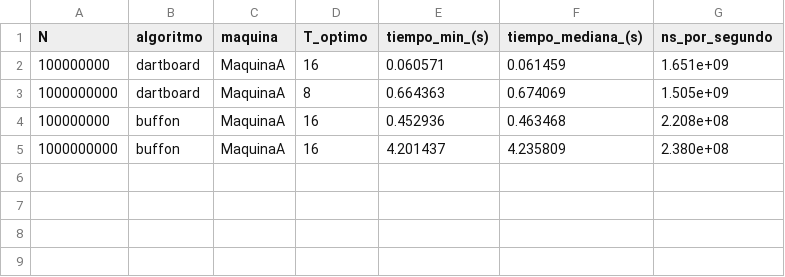
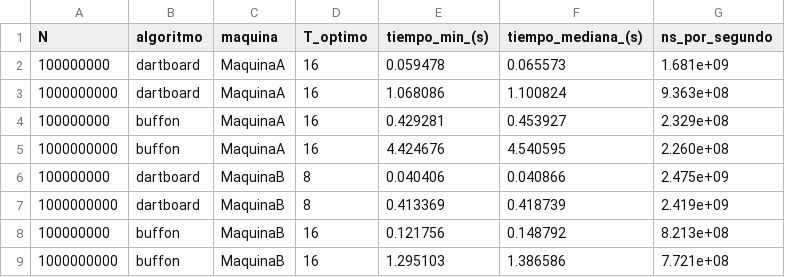
Before and after one commit to alejoq11977/Matriz---HPC, a CSV file: experiments/resultados/benchmark_reto2/resumen_maquinas.csv, drawn as a sheet.

Commit message:
feat(reto2): complete two-machine benchmark with machine B data
Machine B: AMD Ryzen 7 7735HS (Zen 3, 8 cores / 16 threads, 16 MiB L3)
on Debian 13 with the same gcc 14.2.0 as machine A, so the comparison
isolates the hardware.

Benchmark results (min of 10 runs):
  dartboard N=1e9: A 1.0681 s (T=16) vs B 0.4134 s (T=8)  -> +158.4%
  buffon    N=1e9: A 4.4247 s (T=16) vs B 1.2951 s (T=16) -> +241.6%

Max speedup: A 2.80x / 3.67x, B 6.89x / 9.56x (dartboard / Buffon).
Machine B scales much better because its 8 Zen 3 cores are homogeneous,
while machine A combines 6 performance cores with 2 efficiency cores that
become a bottleneck once threads are added.

Document updates:
- filled the hardware comparison and benchmark tables with real data
- rewrote the cross-machine analysis subsection
- corrected the claim that OpenMP scales better here than in the matrix
  multiplication: measured on the same machine A, the dartboard reaches
  2.80x vs 4.56x for the matrix multiplication, because 65 instructions
  per sample is too little work to amortize the parallelization overhead
- added an explicit caveat that machine A was measured with background
  load while machine B was dedicated, evidenced by the per-sample cost
  varying 79% between N on A but only 2% on B
- benchmark figure now shows absolute time and scaling per machine

Also regenerated machine A with 10 iterations to match machine B's
protocol, and extended the benchmark figure to include the scaling
panels.

```diff
--- a/experiments/resultados/benchmark_reto2/resumen_maquinas.csv
+++ b/experiments/resultados/benchmark_reto2/resumen_maquinas.csv
@@ -1,5 +1,9 @@
 N,algoritmo,maquina,T_optimo,tiempo_min_(s),tiempo_mediana_(s),ns_por_segundo
-100000000,dartboard,MaquinaA,16,0.060571,0.061459,1.651e+09
-1000000000,dartboard,MaquinaA,8,0.664363,0.674069,1.505e+09
-100000000,buffon,MaquinaA,16,0.452936,0.463468,2.208e+08
-1000000000,buffon,MaquinaA,16,4.201437,4.235809,2.380e+08
+100000000,dartboard,MaquinaA,16,0.059478,0.065573,1.681e+09
+1000000000,dartboard,MaquinaA,16,1.068086,1.100824,9.363e+08
+100000000,buffon,MaquinaA,16,0.429281,0.453927,2.329e+08
+1000000000,buffon,MaquinaA,16,4.424676,4.540595,2.260e+08
+100000000,dartboard,MaquinaB,8,0.040406,0.040866,2.475e+09
+1000000000,dartboard,MaquinaB,8,0.413369,0.418739,2.419e+09
+100000000,buffon,MaquinaB,16,0.121756,0.148792,8.213e+08
+1000000000,buffon,MaquinaB,16,1.295103,1.386586,7.721e+08
```
Also changed, not shown: experiments/resultados/benchmark_reto2/comparativa_hardware.csv, 13 other files.
